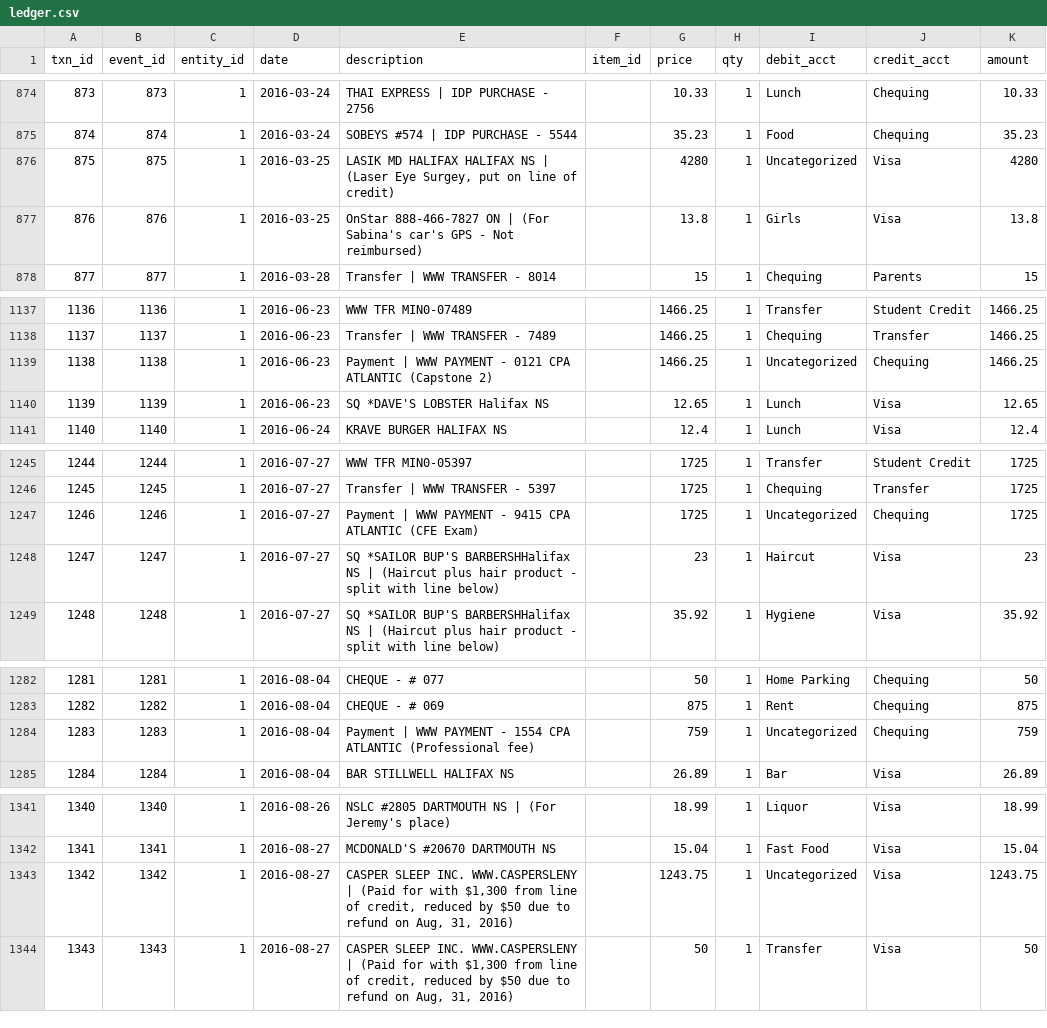
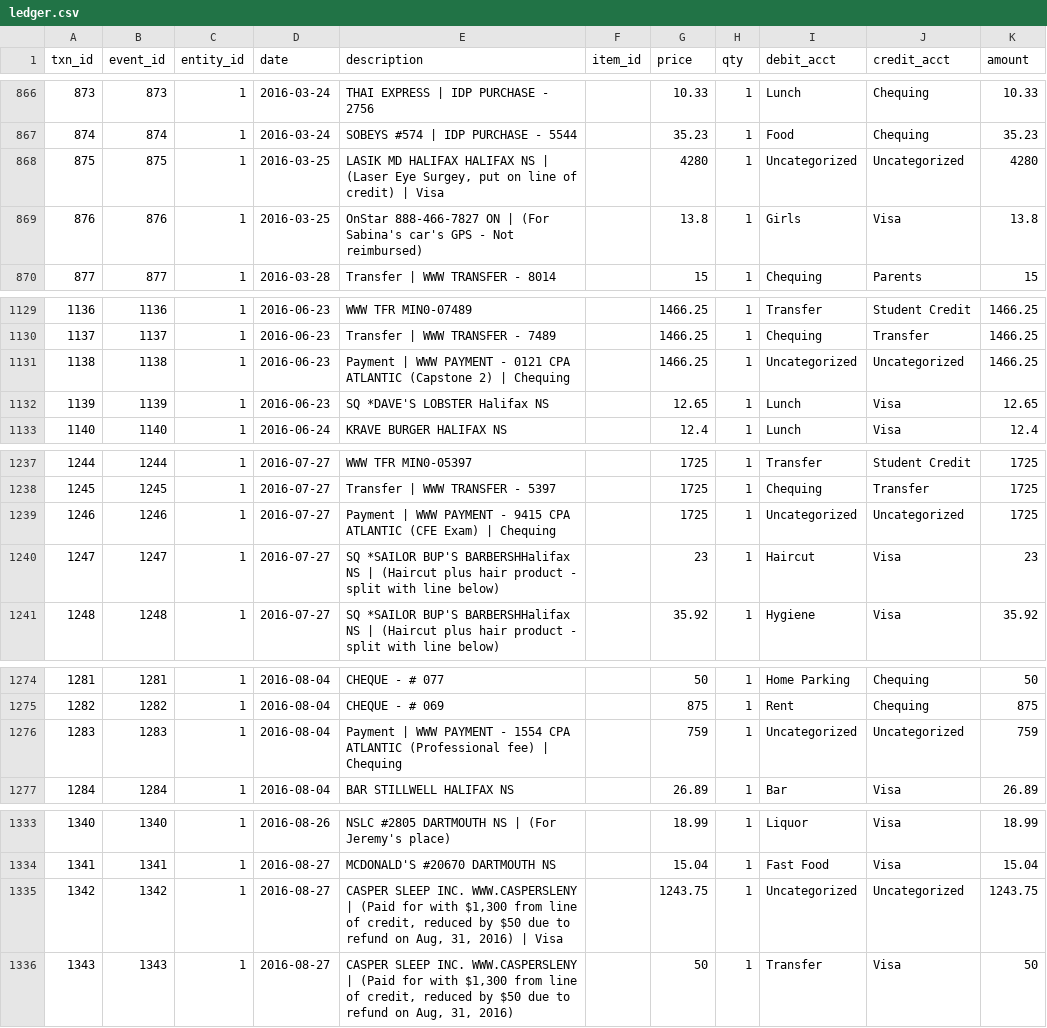
Before and after one commit to ralexander11/acct_legacy, a CSV file: ledger.csv, drawn as a sheet; only a part is shown, gaps mark what is left out; the diff covers the shown part only.

```diff
--- a/ledger.csv
+++ b/ledger.csv
@@ -875,3 +867,3 @@
 874,874,1,2016-03-24,SOBEYS #574 | IDP PURCHASE - 5544,,35.23,1,Food,Chequing,35.23
-875,875,1,2016-03-25,"LASIK MD HALIFAX HALIFAX NS | (Laser Eye Surgey, put on line of credit)",,4280,1,Uncategorized,Visa,4280
+875,875,1,2016-03-25,"LASIK MD HALIFAX HALIFAX NS | (Laser Eye Surgey, put on line of credit) | Visa",,4280,1,Uncategorized,Uncategorized,4280
 876,876,1,2016-03-25,OnStar 888-466-7827 ON | (For Sabina's car's GPS - Not reimbursed),,13.8,1,Girls,Visa,13.8
@@ -1138,3 +1130,3 @@
 1137,1137,1,2016-06-23,Transfer | WWW TRANSFER - 7489,,1466.25,1,Chequing,Transfer,1466.25
-1138,1138,1,2016-06-23,Payment | WWW PAYMENT - 0121 CPA ATLANTIC (Capstone 2),,1466.25,1,Uncategorized,Chequing,1466.25
+1138,1138,1,2016-06-23,Payment | WWW PAYMENT - 0121 CPA ATLANTIC (Capstone 2) | Chequing,,1466.25,1,Uncategorized,Uncategorized,1466.25
 1139,1139,1,2016-06-23,SQ *DAVE'S LOBSTER Halifax NS,,12.65,1,Lunch,Visa,12.65
@@ -1246,3 +1238,3 @@
 1245,1245,1,2016-07-27,Transfer | WWW TRANSFER - 5397,,1725,1,Chequing,Transfer,1725
-1246,1246,1,2016-07-27,Payment | WWW PAYMENT - 9415 CPA ATLANTIC (CFE Exam),,1725,1,Uncategorized,Chequing,1725
+1246,1246,1,2016-07-27,Payment | WWW PAYMENT - 9415 CPA ATLANTIC (CFE Exam) | Chequing,,1725,1,Uncategorized,Uncategorized,1725
 1247,1247,1,2016-07-27,SQ *SAILOR BUP'S BARBERSHHalifax NS | (Haircut plus hair product - split with line below),,23,1,Haircut,Visa,23
@@ -1283,3 +1275,3 @@
 1282,1282,1,2016-08-04,CHEQUE - # 069,,875,1,Rent,Chequing,875
-1283,1283,1,2016-08-04,Payment | WWW PAYMENT - 1554 CPA ATLANTIC (Professional fee),,759,1,Uncategorized,Chequing,759
+1283,1283,1,2016-08-04,Payment | WWW PAYMENT - 1554 CPA ATLANTIC (Professional fee) | Chequing,,759,1,Uncategorized,Uncategorized,759
 1284,1284,1,2016-08-04,BAR STILLWELL HALIFAX NS,,26.89,1,Bar,Visa,26.89
@@ -1342,3 +1334,3 @@
 1341,1341,1,2016-08-27,MCDONALD'S #20670 DARTMOUTH NS,,15.04,1,Fast Food,Visa,15.04
-1342,1342,1,2016-08-27,"CASPER SLEEP INC. WWW.CASPERSLENY | (Paid for with $1,300 from line of credit, reduced by $50 due to refund on Aug, 31, 2016)",,1243.75,1,Uncategorized,Visa,1243.75
+1342,1342,1,2016-08-27,"CASPER SLEEP INC. WWW.CASPERSLENY | (Paid for with $1,300 from line of credit, reduced by $50 due to refund on Aug, 31, 2016) | Visa",,1243.75,1,Uncategorized,Uncategorized,1243.75
 1343,1343,1,2016-08-27,"CASPER SLEEP INC. WWW.CASPERSLENY | (Paid for with $1,300 from line of credit, reduced by $50 due to refund on Aug, 31, 2016)",,50,1,Transfer,Visa,50
```
Also changed, not shown: 8 removed rows and 38 edited cells elsewhere in this file, accounts.csv, 3 other files.
